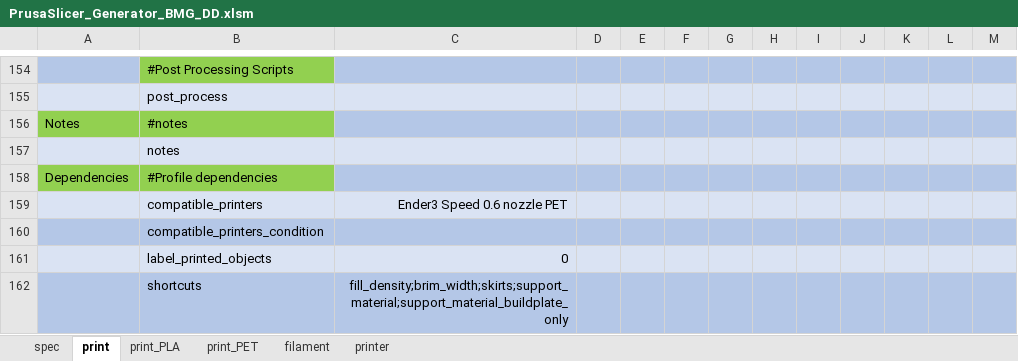
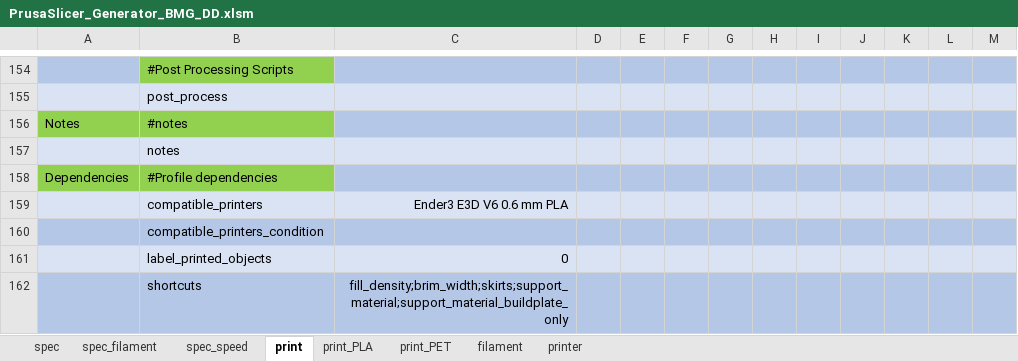
Before and after one commit to softkannan/3DPrint, an Excel workbook: slicer/for_klipper/PrusaSlicer_Generator_BMG_DD/PrusaSlicer_Generator_BMG_DD.xlsm, sheet print, drawn as a sheet; only a part is shown, gaps mark what is left out; values as stored, in another font and other column widths than the file's, no borders; the diff covers the shown part only; the diff names each change by its address in the sheet, - before the commit and + after, or states it on an @@ line.

```diff
--- a/slicer/for_klipper/PrusaSlicer_Generator_BMG_DD/PrusaSlicer_Generator_BMG_DD.xlsm (sheet print)
+++ b/slicer/for_klipper/PrusaSlicer_Generator_BMG_DD/PrusaSlicer_Generator_BMG_DD.xlsm (sheet print)
+sheet tab: spec_filament
+sheet tab: spec_speed
-C159: Ender3 Speed 0.6 nozzle PET
+C159: Ender3 E3D V6 0.6 mm PLA
```
Also changed, not shown: 38 edited cells and cell formats elsewhere in this sheet, sheet spec, sheet print_PET, sheet print_PLA, sheet filament, sheet printer, formulas that keep their value, charts or pictures, slicer/for_klipper/Cura_Generator_BMG_DD/Cura Speed Printer Profile.xlsm.
